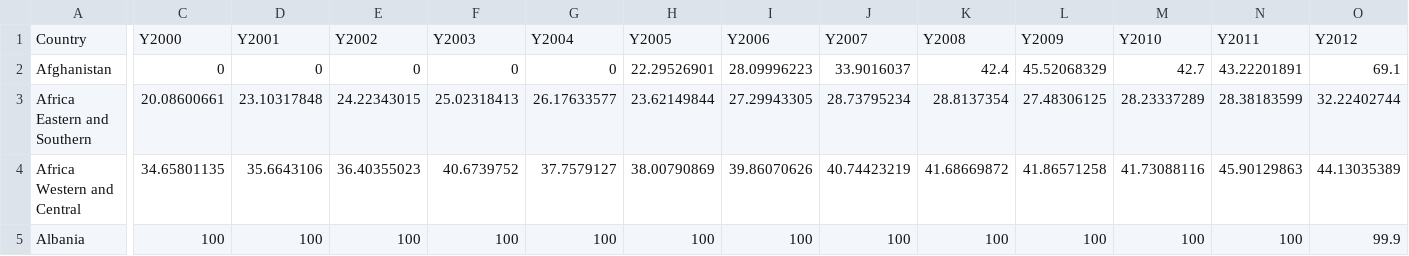
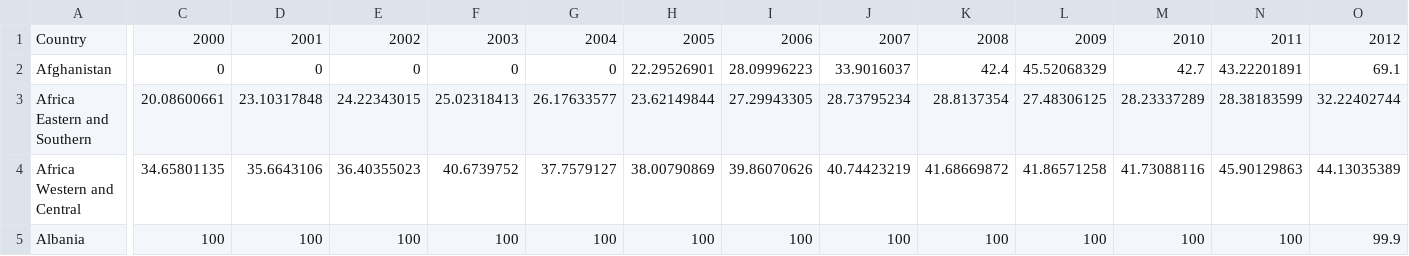
Before and after one commit to gotchi100/Data101, a CSV file: data/Access_To_Electricity.csv, drawn as a sheet; only a part is shown, gaps mark what is left out; the diff covers the shown part only; the diff names each change by its address in the sheet, - before the commit and + after, or states it on an @@ line.

```diff
--- a/data/Access_To_Electricity.csv
+++ b/data/Access_To_Electricity.csv
-C1: Y2000
+C1: 2000
-D1: Y2001
+D1: 2001
-E1: Y2002
+E1: 2002
-F1: Y2003
+F1: 2003
-G1: Y2004
+G1: 2004
-H1: Y2005
+H1: 2005
-I1: Y2006
+I1: 2006
-J1: Y2007
+J1: 2007
-K1: Y2008
+K1: 2008
-L1: Y2009
+L1: 2009
-M1: Y2010
+M1: 2010
-N1: Y2011
+N1: 2011
-O1: Y2012
+O1: 2012
```
Also changed, not shown: 2 edited cells elsewhere in this file, 4 other files.
